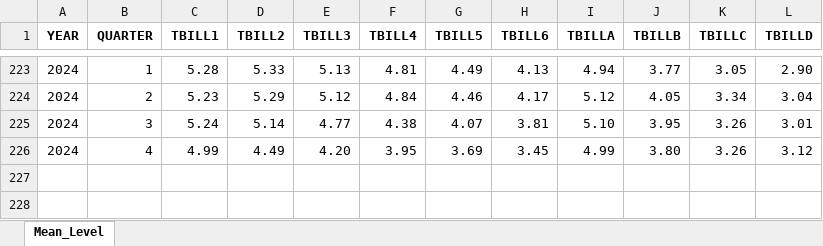
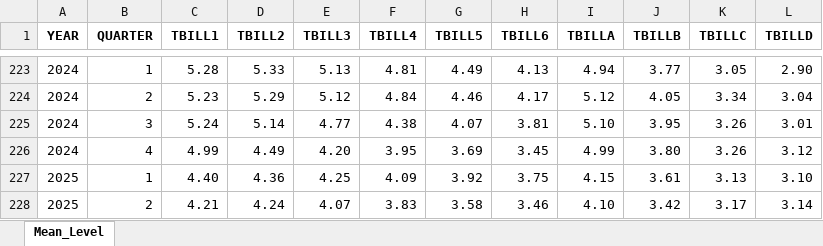
Before and after one commit to jrenne/DTAM, an Excel workbook: data-raw/mean_tbill_level.xlsx, sheet Mean_Level, drawn as a sheet; only a part is shown, gaps mark what is left out; values as stored, in another font and other column widths than the file's, no borders; the diff names each change by its address in the sheet, - before the commit and + after, or states it on an @@ line.

```diff
--- a/data-raw/mean_tbill_level.xlsx (sheet Mean_Level)
+++ b/data-raw/mean_tbill_level.xlsx (sheet Mean_Level)
+row 227: 2025 | 1 | 4.40 | 4.36 | 4.25 | 4.09 | 3.92 | 3.75 | 4.15 | 3.61 | 3.13 | 3.10
+row 228: 2025 | 2 | 4.21 | 4.24 | 4.07 | 3.83 | 3.58 | 3.46 | 4.10 | 3.42 | 3.17 | 3.14
```
Also changed, not shown: data-raw/mean_bill10_level.xlsx, data-raw/mean_cpi10_level.xlsx, 21 other files.
